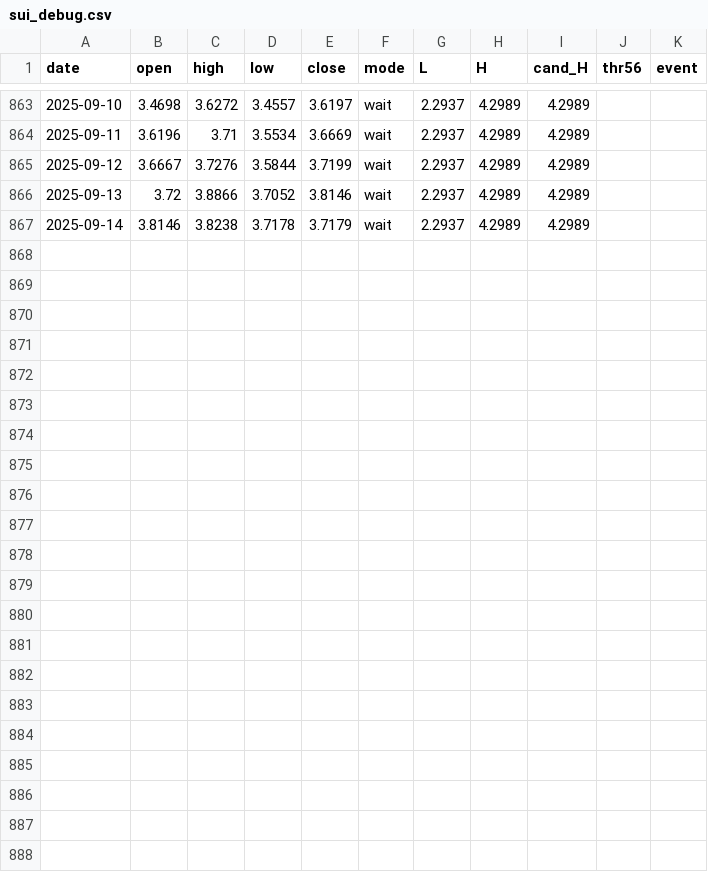
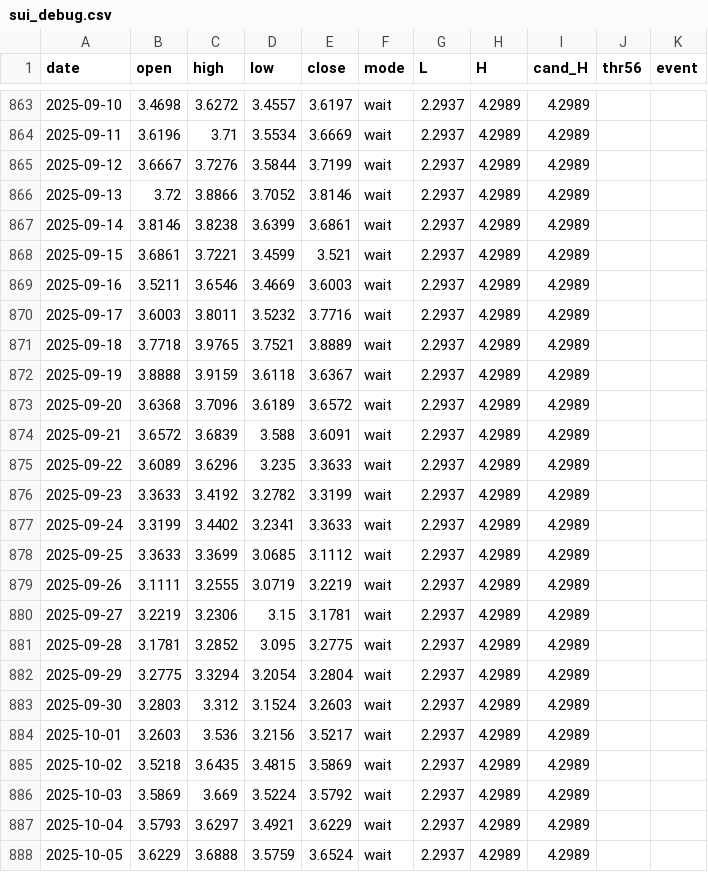
Before and after one commit to Logani-bot/omg, a CSV file: output/sui_debug.csv, drawn as a sheet; only a part is shown, gaps mark what is left out.

```diff
--- a/output/sui_debug.csv
+++ b/output/sui_debug.csv
@@ -866,2 +866,23 @@ date,open,high,low,close,mode,L,H,cand_H,thr56,event
 2025-09-13,3.72,3.8866,3.7052,3.8146,wait,2.2937,4.2989,4.2989,,
-2025-09-14,3.8146,3.8238,3.7178,3.7179,wait,2.2937,4.2989,4.2989,,
+2025-09-14,3.8146,3.8238,3.6399,3.6861,wait,2.2937,4.2989,4.2989,,
+2025-09-15,3.6861,3.7221,3.4599,3.521,wait,2.2937,4.2989,4.2989,,
+2025-09-16,3.5211,3.6546,3.4669,3.6003,wait,2.2937,4.2989,4.2989,,
+2025-09-17,3.6003,3.8011,3.5232,3.7716,wait,2.2937,4.2989,4.2989,,
+2025-09-18,3.7718,3.9765,3.7521,3.8889,wait,2.2937,4.2989,4.2989,,
+2025-09-19,3.8888,3.9159,3.6118,3.6367,wait,2.2937,4.2989,4.2989,,
+2025-09-20,3.6368,3.7096,3.6189,3.6572,wait,2.2937,4.2989,4.2989,,
+2025-09-21,3.6572,3.6839,3.588,3.6091,wait,2.2937,4.2989,4.2989,,
+2025-09-22,3.6089,3.6296,3.235,3.3633,wait,2.2937,4.2989,4.2989,,
+2025-09-23,3.3633,3.4192,3.2782,3.3199,wait,2.2937,4.2989,4.2989,,
+2025-09-24,3.3199,3.4402,3.2341,3.3633,wait,2.2937,4.2989,4.2989,,
+2025-09-25,3.3633,3.3699,3.0685,3.1112,wait,2.2937,4.2989,4.2989,,
+2025-09-26,3.1111,3.2555,3.0719,3.2219,wait,2.2937,4.2989,4.2989,,
+2025-09-27,3.2219,3.2306,3.15,3.1781,wait,2.2937,4.2989,4.2989,,
+2025-09-28,3.1781,3.2852,3.095,3.2775,wait,2.2937,4.2989,4.2989,,
+2025-09-29,3.2775,3.3294,3.2054,3.2804,wait,2.2937,4.2989,4.2989,,
+2025-09-30,3.2803,3.312,3.1524,3.2603,wait,2.2937,4.2989,4.2989,,
+2025-10-01,3.2603,3.536,3.2156,3.5217,wait,2.2937,4.2989,4.2989,,
+2025-10-02,3.5218,3.6435,3.4815,3.5869,wait,2.2937,4.2989,4.2989,,
+2025-10-03,3.5869,3.669,3.5224,3.5792,wait,2.2937,4.2989,4.2989,,
+2025-10-04,3.5793,3.6297,3.4921,3.6229,wait,2.2937,4.2989,4.2989,,
+2025-10-05,3.6229,3.6888,3.5759,3.6524,wait,2.2937,4.2989,4.2989,,
```
Also changed, not shown: 6 other files.
